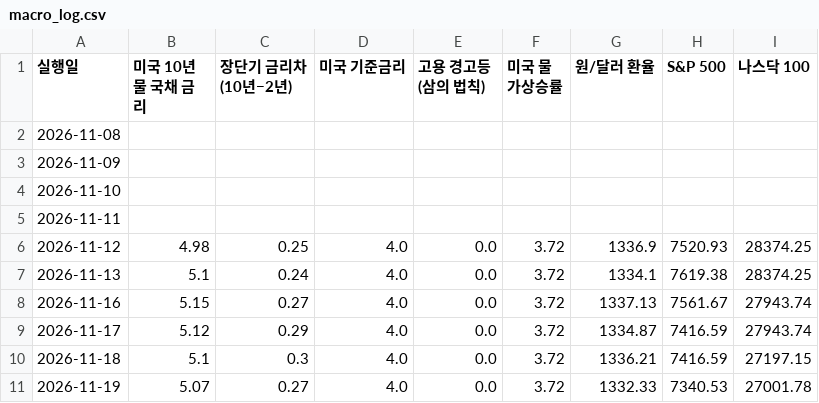
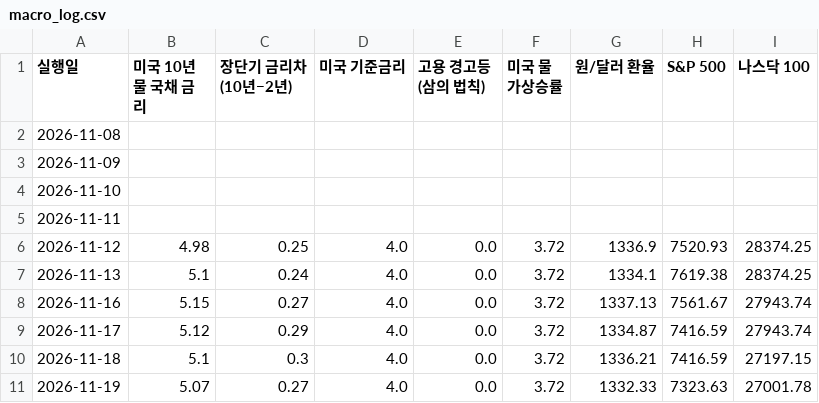
Before and after one commit to jhj1530/macro-dashboard, a CSV file: data/macro_log.csv, drawn as a sheet.

```diff
--- a/data/macro_log.csv
+++ b/data/macro_log.csv
@@ -10,2 +10,2 @@
 2026-11-18,5.1,0.3,4.0,0.0,3.72,1336.21,7416.59,27197.15
-2026-11-19,5.07,0.27,4.0,0.0,3.72,1332.33,7340.53,27001.78
+2026-11-19,5.07,0.27,4.0,0.0,3.72,1332.33,7323.63,27001.78
```
Also changed, not shown: 1 other file.
